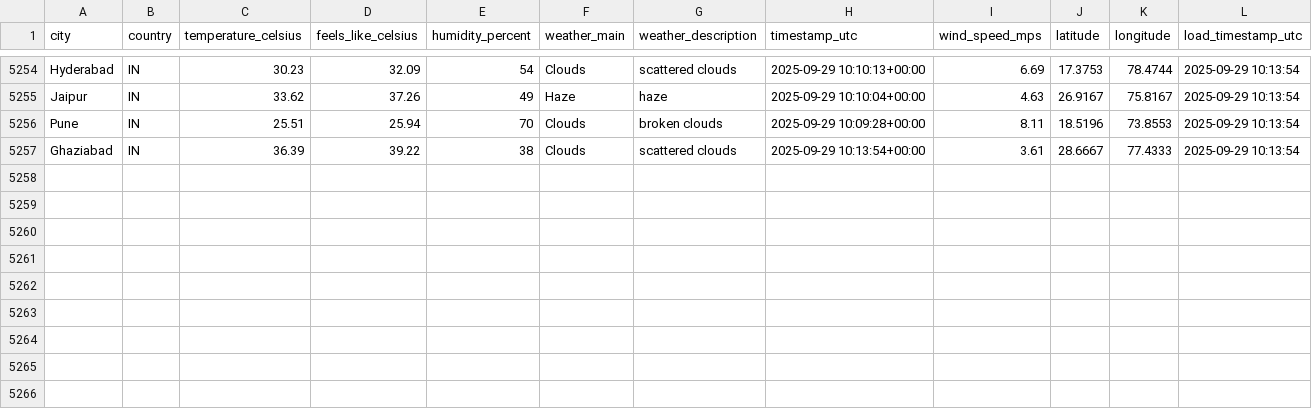
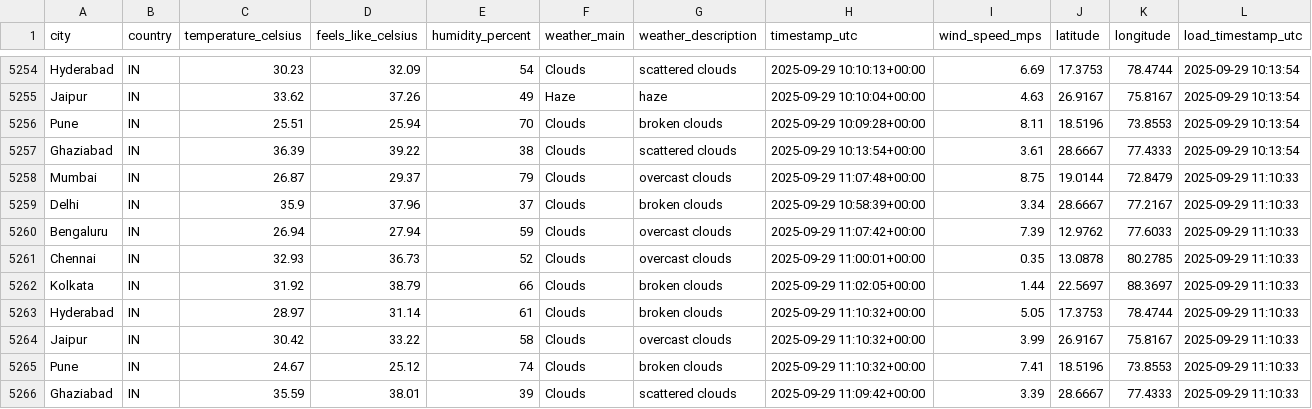
Before and after one commit to 4yushraman-jpg/weather-dashboard, a CSV file: weather_data.csv, drawn as a sheet; only a part is shown, gaps mark what is left out.

```diff
--- a/weather_data.csv
+++ b/weather_data.csv
@@ -5257 +5257,10 @@ Pune,IN,25.51,25.94,70,Clouds,broken clouds,2025-09-29 10:09:28+00:00,8.11,18.51
 Ghaziabad,IN,36.39,39.22,38,Clouds,scattered clouds,2025-09-29 10:13:54+00:00,3.61,28.6667,77.4333,2025-09-29 10:13:54
+Mumbai,IN,26.87,29.37,79,Clouds,overcast clouds,2025-09-29 11:07:48+00:00,8.75,19.0144,72.8479,2025-09-29 11:10:33
+Delhi,IN,35.9,37.96,37,Clouds,broken clouds,2025-09-29 10:58:39+00:00,3.34,28.6667,77.2167,2025-09-29 11:10:33
+Bengaluru,IN,26.94,27.94,59,Clouds,overcast clouds,2025-09-29 11:07:42+00:00,7.39,12.9762,77.6033,2025-09-29 11:10:33
+Chennai,IN,32.93,36.73,52,Clouds,overcast clouds,2025-09-29 11:00:01+00:00,0.35,13.0878,80.2785,2025-09-29 11:10:33
+Kolkata,IN,31.92,38.79,66,Clouds,broken clouds,2025-09-29 11:02:05+00:00,1.44,22.5697,88.3697,2025-09-29 11:10:33
+Hyderabad,IN,28.97,31.14,61,Clouds,broken clouds,2025-09-29 11:10:32+00:00,5.05,17.3753,78.4744,2025-09-29 11:10:33
+Jaipur,IN,30.42,33.22,58,Clouds,overcast clouds,2025-09-29 11:10:32+00:00,3.99,26.9167,75.8167,2025-09-29 11:10:33
+Pune,IN,24.67,25.12,74,Clouds,broken clouds,2025-09-29 11:10:32+00:00,7.41,18.5196,73.8553,2025-09-29 11:10:33
+Ghaziabad,IN,35.59,38.01,39,Clouds,scattered clouds,2025-09-29 11:09:42+00:00,3.39,28.6667,77.4333,2025-09-29 11:10:33
```
Also changed, not shown: 1 other file.
